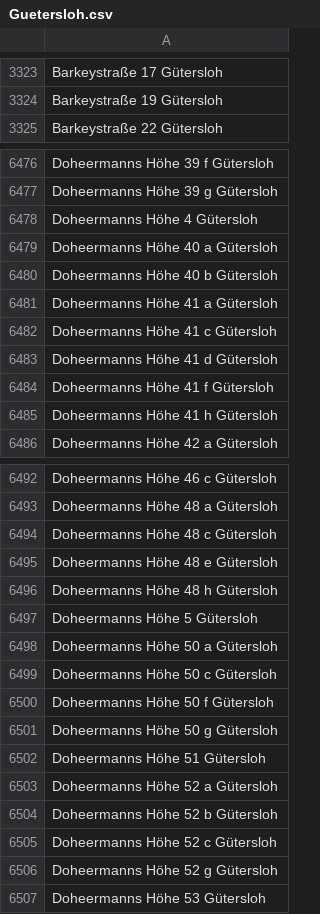
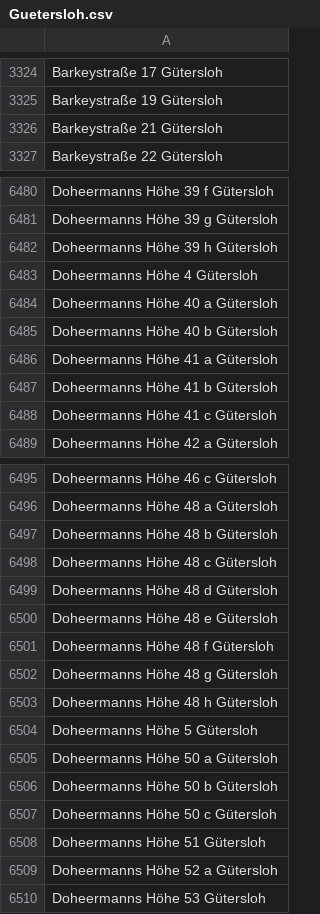
Before and after one commit to flohoff/kreisgt-addressentwicklung, a CSV file: Guetersloh.csv, drawn as a sheet; only a part is shown, gaps mark what is left out; removed rows and columns are numbered as before the commit, all else as after; the diff covers the shown part only; the diff names each change by its address in the sheet, - before the commit and + after, or states it on an @@ line.

```diff
--- a/Guetersloh.csv
+++ b/Guetersloh.csv
+row 3326: Barkeystraße 21 Gütersloh
+row 6482: Doheermanns Höhe 39 h Gütersloh
+row 6487: Doheermanns Höhe 41 b Gütersloh
-row 6483: Doheermanns Höhe 41 d Gütersloh
-row 6484: Doheermanns Höhe 41 f Gütersloh
-row 6485: Doheermanns Höhe 41 h Gütersloh
+row 6497: Doheermanns Höhe 48 b Gütersloh
+row 6499: Doheermanns Höhe 48 d Gütersloh
+row 6501: Doheermanns Höhe 48 f Gütersloh
+row 6502: Doheermanns Höhe 48 g Gütersloh
+row 6506: Doheermanns Höhe 50 b Gütersloh
-row 6500: Doheermanns Höhe 50 f Gütersloh
-row 6501: Doheermanns Höhe 50 g Gütersloh
-row 6504: Doheermanns Höhe 52 b Gütersloh
-row 6505: Doheermanns Höhe 52 c Gütersloh
-row 6506: Doheermanns Höhe 52 g Gütersloh
```
Also changed, not shown: 37 added rows, 37 removed rows and 4 edited cells elsewhere in this file, Harsewinkel.csv, RhedaWiedenbrueck.csv, 2 other files.
